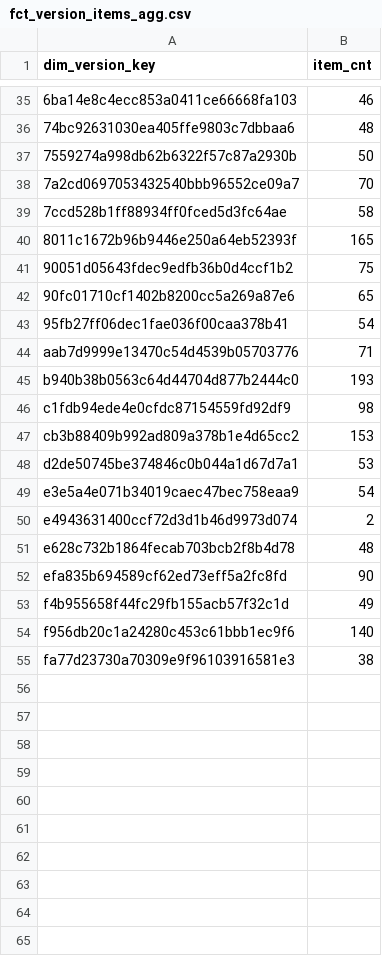
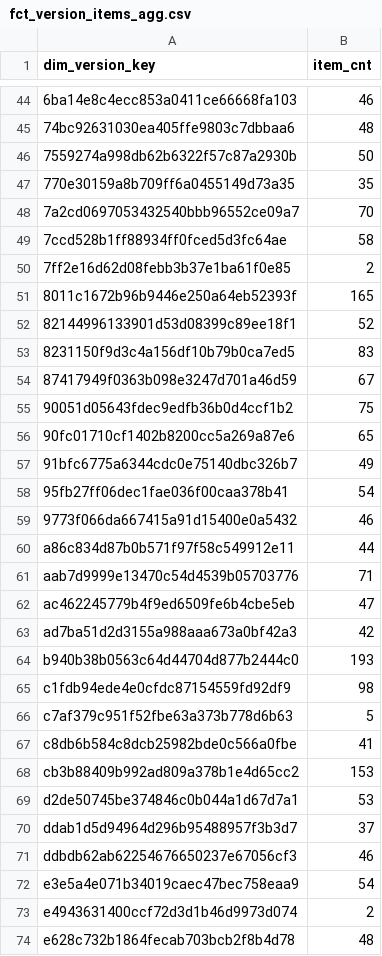
Before and after one commit to dorianinsights/postgres_bug_analysis, a CSV file: data/derived/fct_version_items_agg.csv, drawn as a sheet; only a part is shown, gaps mark what is left out; the shorter side is filled out with more unchanged rows; the diff covers the shown part only; the diff names each change by its address in the sheet, - before the commit and + after, or states it on an @@ line.

```diff
--- a/data/derived/fct_version_items_agg.csv
+++ b/data/derived/fct_version_items_agg.csv
+row 47: 770e30159a8b709ff6a0455149d73a35 | 35
+row 50: 7ff2e16d62d08febb3b37e1ba61f0e85 | 2
+row 52: 82144996133901d53d08399c89ee18f1 | 52
+row 53: 8231150f9d3c4a156df10b79b0ca7ed5 | 83
+row 54: 87417949f0363b098e3247d701a46d59 | 67
+row 57: 91bfc6775a6344cdc0e75140dbc326b7 | 49
+row 59: 9773f066da667415a91d15400e0a5432 | 46
+row 60: a86c834d87b0b571f97f58c549912e11 | 44
+row 62: ac462245779b4f9ed6509fe6b4cbe5eb | 47
+row 63: ad7ba51d2d3155a988aaa673a0bf42a3 | 42
+row 66: c7af379c951f52fbe63a373b778d6b63 | 5
+row 67: c8db6b584c8dcb25982bde0c566a0fbe | 41
+row 70: ddab1d5d94964d296b95488957f3b3d7 | 37
+row 71: ddbdb62ab62254676650237e67056cf3 | 46
```
Also changed, not shown: 11 added rows elsewhere in this file, data/derived/bridge_fix_bug.csv, data/derived/dim_version.csv, 20 other files.
